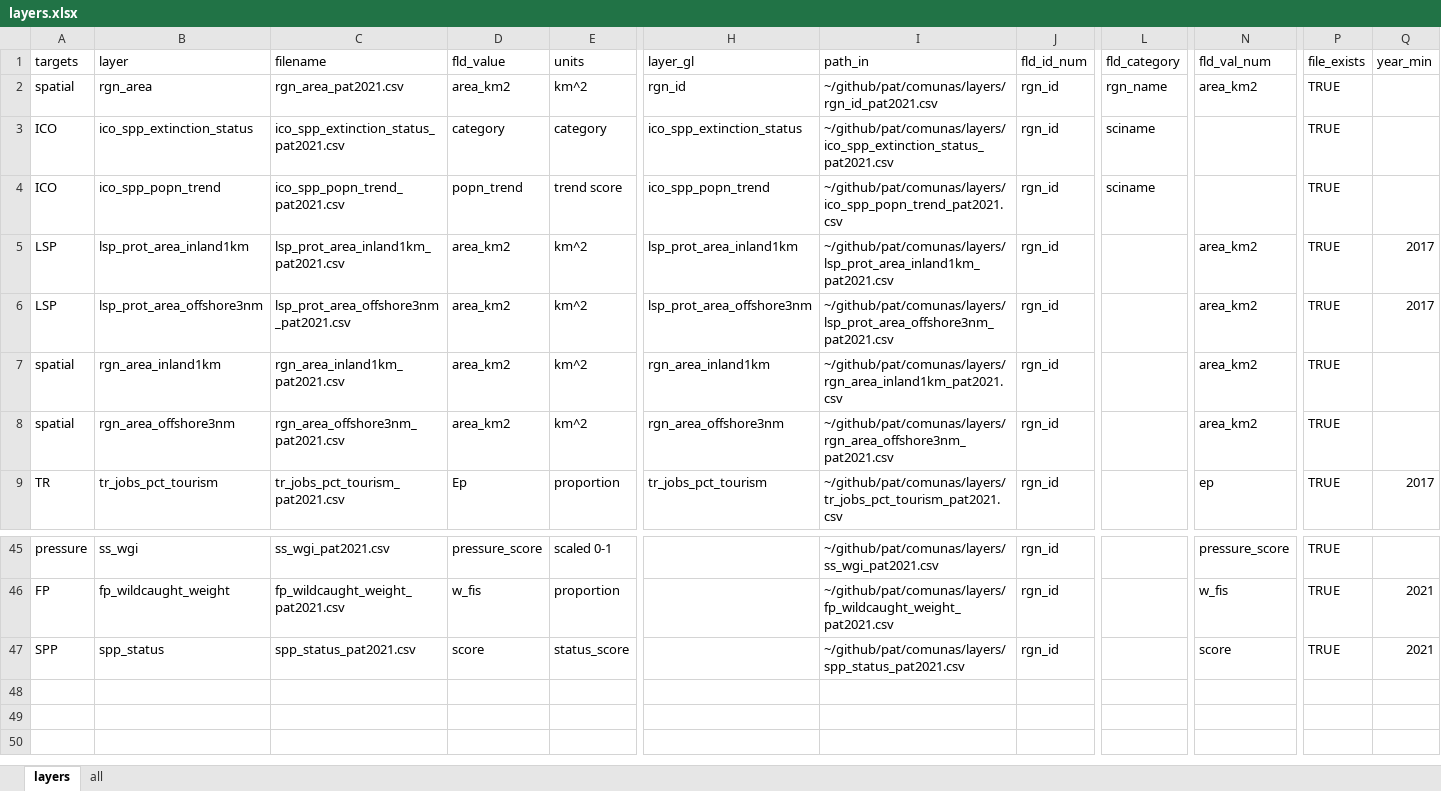
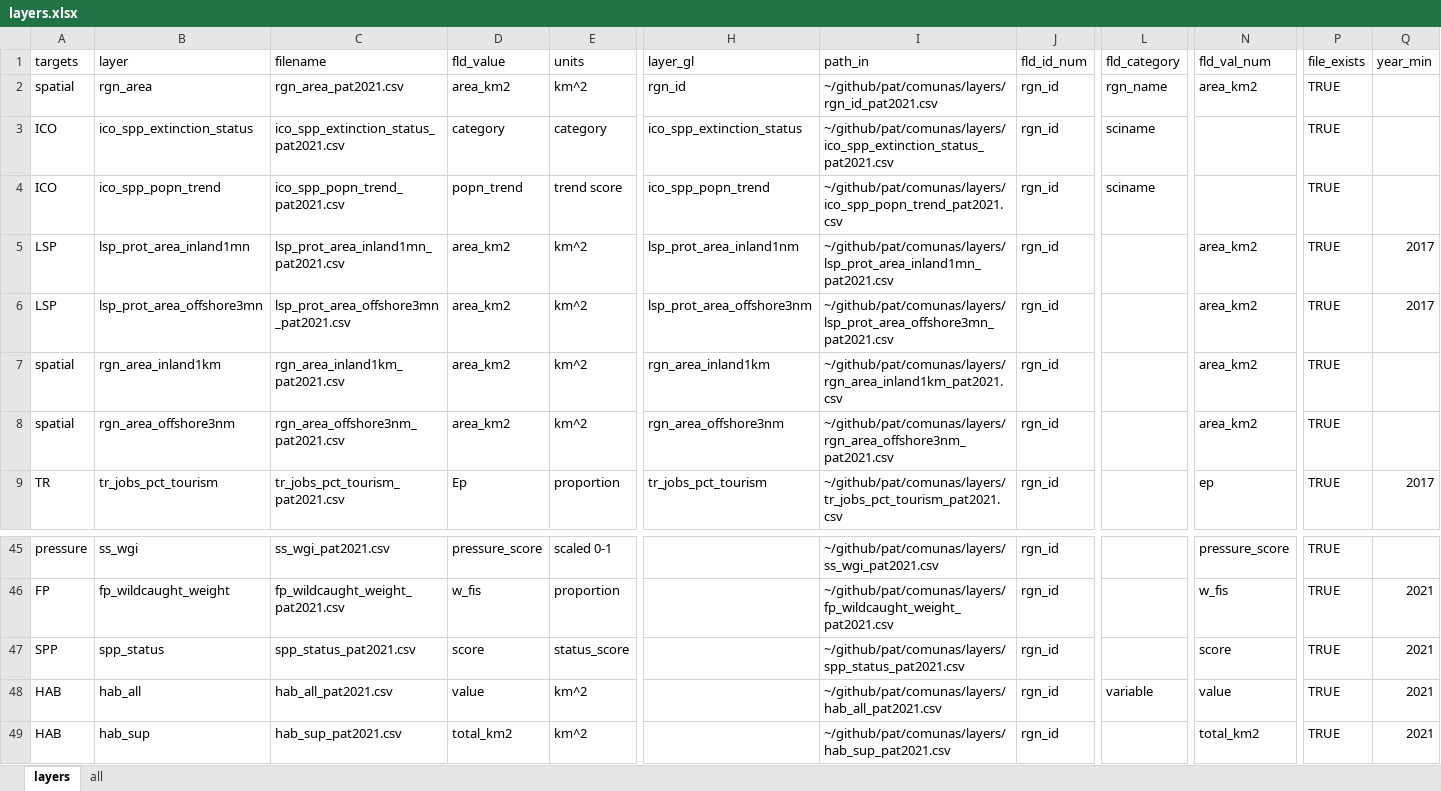
Before and after one commit to OHI-Science/pat, an Excel workbook: comunas/layers.xlsx, sheet layers, drawn as a sheet; only a part is shown, gaps mark what is left out; values as stored, in another font and other column widths than the file's, no borders; rows hold the shown columns only; the diff names each change by its address in the sheet, - before the commit and + after, or states it on an @@ line.

```diff
--- a/comunas/layers.xlsx (sheet layers)
+++ b/comunas/layers.xlsx (sheet layers)
-B5 (layer): lsp_prot_area_inland1km
+B5 (layer): lsp_prot_area_inland1mn
-C5 (filename): lsp_prot_area_inland1km_pat2021.csv
+C5 (filename): lsp_prot_area_inland1mn_pat2021.csv
-H5 (layer_gl): lsp_prot_area_inland1km
+H5 (layer_gl): lsp_prot_area_inland1nm
-I5 (path_in): ~/github/pat/comunas/layers/lsp_prot_area_inland1km_pat2021.csv
+I5 (path_in): ~/github/pat/comunas/layers/lsp_prot_area_inland1mn_pat2021.csv
-B6 (layer): lsp_prot_area_offshore3nm
+B6 (layer): lsp_prot_area_offshore3mn
-C6 (filename): lsp_prot_area_offshore3nm_pat2021.csv
+C6 (filename): lsp_prot_area_offshore3mn_pat2021.csv
-I6 (path_in): ~/github/pat/comunas/layers/lsp_prot_area_offshore3nm_pat2021.csv
+I6 (path_in): ~/github/pat/comunas/layers/lsp_prot_area_offshore3mn_pat2021.csv
+row 48: HAB | hab_all | hab_all_pat2021.csv | value | km^2 |  | ~/github/pat/comunas/layers/hab_all_pat2021.csv | rgn_id | variable | value | TRUE | 2021
+row 49: HAB | hab_sup | hab_sup_pat2021.csv | total_km2 | km^2 |  | ~/github/pat/comunas/layers/hab_sup_pat2021.csv | rgn_id |  | total_km2 | TRUE | 2021
```
Also changed, not shown: scenario_data.xlsx, 2 other files.
